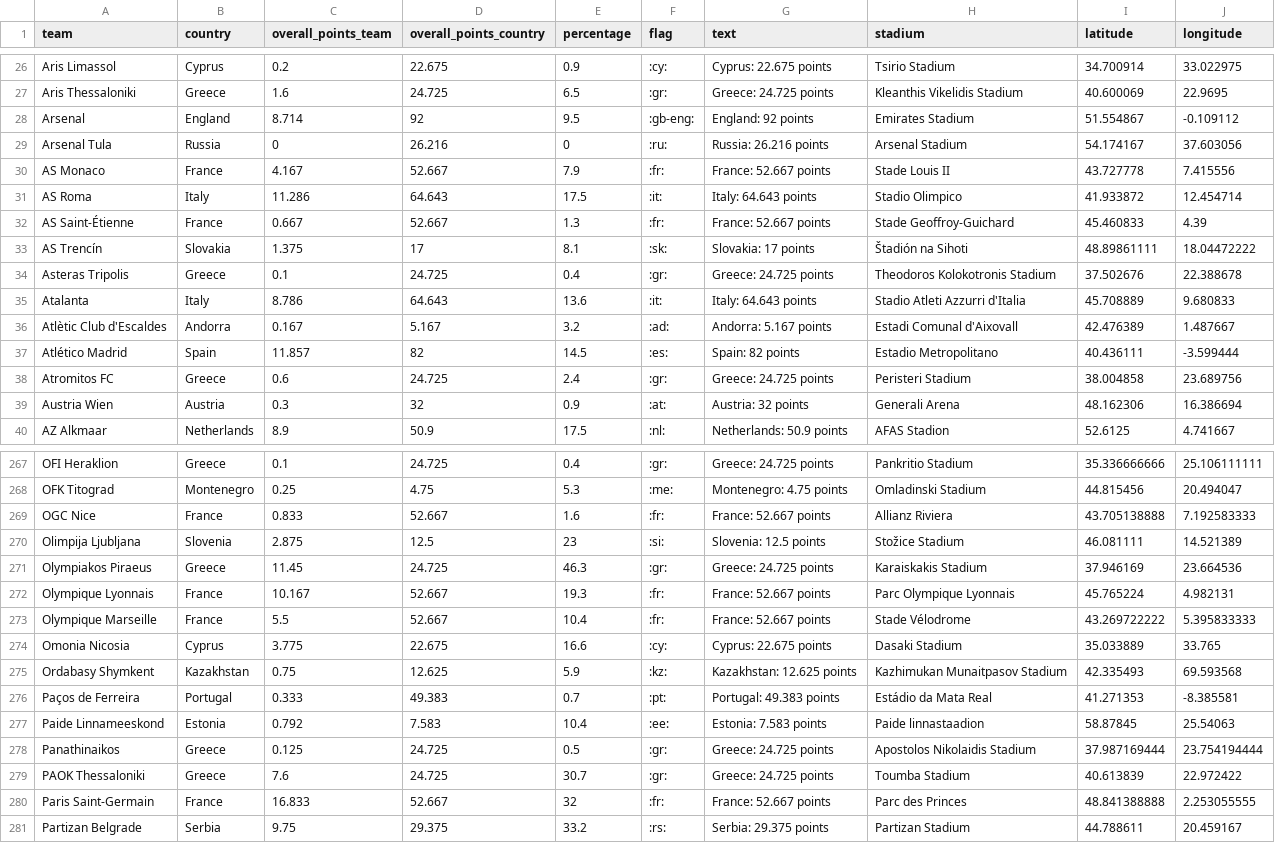
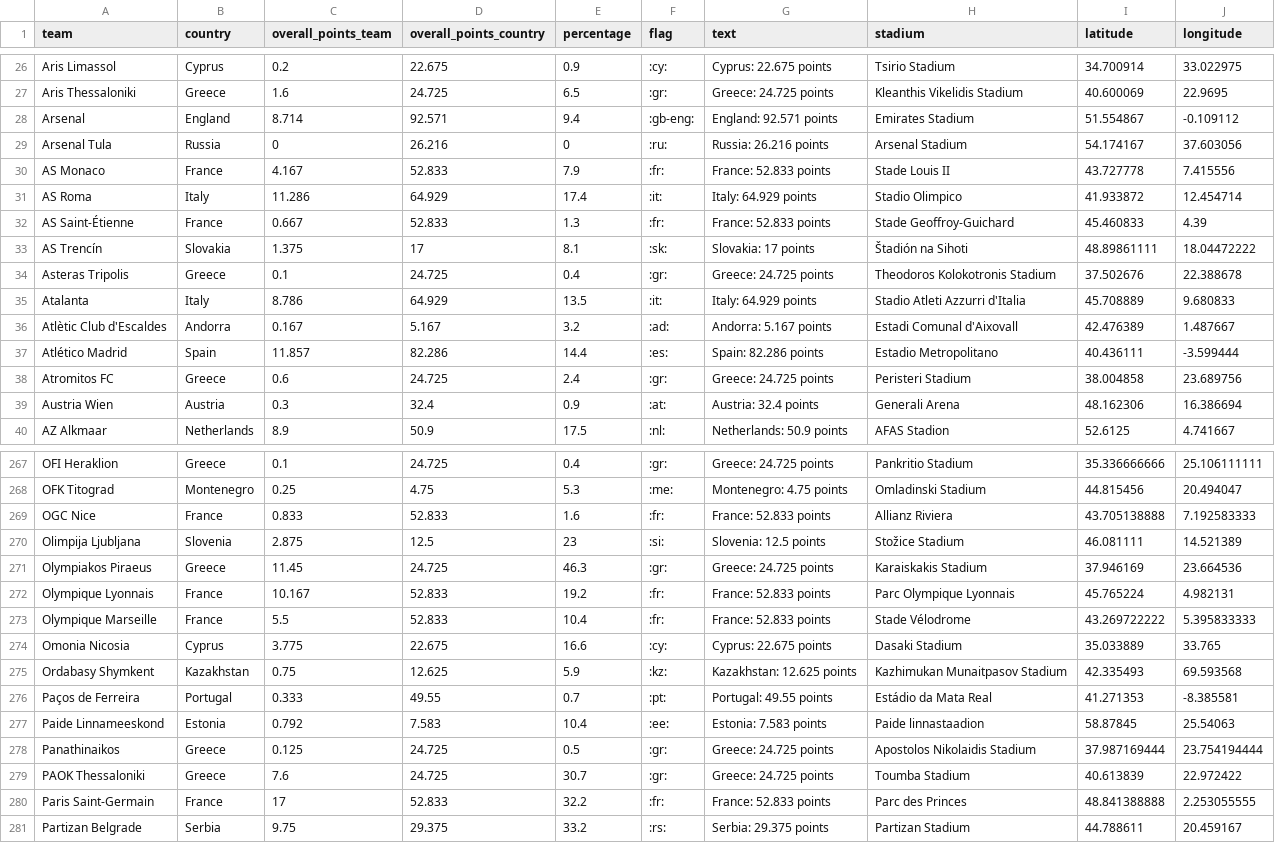
Before and after one commit to swissfootdata/UEFA_Rankings, a CSV file: Output/ranking_map_data_teams.csv, drawn as a sheet; only a part is shown, gaps mark what is left out; the diff covers the shown part only.

```diff
--- a/Output/ranking_map_data_teams.csv
+++ b/Output/ranking_map_data_teams.csv
@@ -27,14 +27,14 @@
 "Aris Thessaloniki","Greece",1.6,24.725,6.5,":gr:","Greece: 24.725 points","Kleanthis Vikelidis Stadium",40.600069,22.9695
-"Arsenal","England",8.714,92,9.5,":gb-eng:","England: 92 points","Emirates Stadium",51.554867,-0.109112
+"Arsenal","England",8.714,92.571,9.4,":gb-eng:","England: 92.571 points","Emirates Stadium",51.554867,-0.109112
 "Arsenal Tula","Russia",0,26.216,0,":ru:","Russia: 26.216 points","Arsenal Stadium",54.174167,37.603056
-"AS Monaco","France",4.167,52.667,7.9,":fr:","France: 52.667 points","Stade Louis II",43.727778,7.415556
-"AS Roma","Italy",11.286,64.643,17.5,":it:","Italy: 64.643 points","Stadio Olimpico",41.933872,12.454714
-"AS Saint-Étienne","France",0.667,52.667,1.3,":fr:","France: 52.667 points","Stade Geoffroy-Guichard",45.460833,4.39
+"AS Monaco","France",4.167,52.833,7.9,":fr:","France: 52.833 points","Stade Louis II",43.727778,7.415556
+"AS Roma","Italy",11.286,64.929,17.4,":it:","Italy: 64.929 points","Stadio Olimpico",41.933872,12.454714
+"AS Saint-Étienne","France",0.667,52.833,1.3,":fr:","France: 52.833 points","Stade Geoffroy-Guichard",45.460833,4.39
 "AS Trencín","Slovakia",1.375,17,8.1,":sk:","Slovakia: 17 points","Štadión na Sihoti",48.89861111,18.04472222
 "Asteras Tripolis","Greece",0.1,24.725,0.4,":gr:","Greece: 24.725 points","Theodoros Kolokotronis Stadium",37.502676,22.388678
-"Atalanta","Italy",8.786,64.643,13.6,":it:","Italy: 64.643 points","Stadio Atleti Azzurri d'Italia",45.708889,9.680833
+"Atalanta","Italy",8.786,64.929,13.5,":it:","Italy: 64.929 points","Stadio Atleti Azzurri d'Italia",45.708889,9.680833
 "Atlètic Club d'Escaldes","Andorra",0.167,5.167,3.2,":ad:","Andorra: 5.167 points","Estadi Comunal d'Aixovall",42.476389,1.487667
-"Atlético Madrid","Spain",11.857,82,14.5,":es:","Spain: 82 points","Estadio Metropolitano",40.436111,-3.599444
+"Atlético Madrid","Spain",11.857,82.286,14.4,":es:","Spain: 82.286 points","Estadio Metropolitano",40.436111,-3.599444
 "Atromitos FC","Greece",0.6,24.725,2.4,":gr:","Greece: 24.725 points","Peristeri Stadium",38.004858,23.689756
-"Austria Wien","Austria",0.3,32,0.9,":at:","Austria: 32 points","Generali Arena",48.162306,16.386694
+"Austria Wien","Austria",0.3,32.4,0.9,":at:","Austria: 32.4 points","Generali Arena",48.162306,16.386694
 "AZ Alkmaar","Netherlands",8.9,50.9,17.5,":nl:","Netherlands: 50.9 points","AFAS Stadion",52.6125,4.741667
@@ -268,10 +268,10 @@
 "OFK Titograd","Montenegro",0.25,4.75,5.3,":me:","Montenegro: 4.75 points","Omladinski Stadium",44.815456,20.494047
-"OGC Nice","France",0.833,52.667,1.6,":fr:","France: 52.667 points","Allianz Riviera",43.705138888,7.192583333
+"OGC Nice","France",0.833,52.833,1.6,":fr:","France: 52.833 points","Allianz Riviera",43.705138888,7.192583333
 "Olimpija Ljubljana","Slovenia",2.875,12.5,23,":si:","Slovenia: 12.5 points","Stožice Stadium",46.081111,14.521389
 "Olympiakos Piraeus","Greece",11.45,24.725,46.3,":gr:","Greece: 24.725 points","Karaiskakis Stadium",37.946169,23.664536
-"Olympique Lyonnais","France",10.167,52.667,19.3,":fr:","France: 52.667 points","Parc Olympique Lyonnais",45.765224,4.982131
-"Olympique Marseille","France",5.5,52.667,10.4,":fr:","France: 52.667 points","Stade Vélodrome",43.269722222,5.395833333
+"Olympique Lyonnais","France",10.167,52.833,19.2,":fr:","France: 52.833 points","Parc Olympique Lyonnais",45.765224,4.982131
+"Olympique Marseille","France",5.5,52.833,10.4,":fr:","France: 52.833 points","Stade Vélodrome",43.269722222,5.395833333
 "Omonia Nicosia","Cyprus",3.775,22.675,16.6,":cy:","Cyprus: 22.675 points","Dasaki Stadium",35.033889,33.765
 "Ordabasy Shymkent","Kazakhstan",0.75,12.625,5.9,":kz:","Kazakhstan: 12.625 points","Kazhimukan Munaitpasov Stadium",42.335493,69.593568
-"Paços de Ferreira","Portugal",0.333,49.383,0.7,":pt:","Portugal: 49.383 points","Estádio da Mata Real",41.271353,-8.385581
+"Paços de Ferreira","Portugal",0.333,49.55,0.7,":pt:","Portugal: 49.55 points","Estádio da Mata Real",41.271353,-8.385581
 "Paide Linnameeskond","Estonia",0.792,7.583,10.4,":ee:","Estonia: 7.583 points","Paide linnastaadion",58.87845,25.54063
@@ -279,3 +279,3 @@
 "PAOK Thessaloniki","Greece",7.6,24.725,30.7,":gr:","Greece: 24.725 points","Toumba Stadium",40.613839,22.972422
-"Paris Saint-Germain","France",16.833,52.667,32,":fr:","France: 52.667 points","Parc des Princes",48.841388888,2.253055555
+"Paris Saint-Germain","France",17,52.833,32.2,":fr:","France: 52.833 points","Parc des Princes",48.841388888,2.253055555
 "Partizan Belgrade","Serbia",9.75,29.375,33.2,":rs:","Serbia: 29.375 points","Partizan Stadium",44.788611,20.459167
```
Also changed, not shown: 154 edited cells elsewhere in this file, Output/ranking_map_data_teams_season.csv, Output/ranking_teams.csv, 8 other files.
